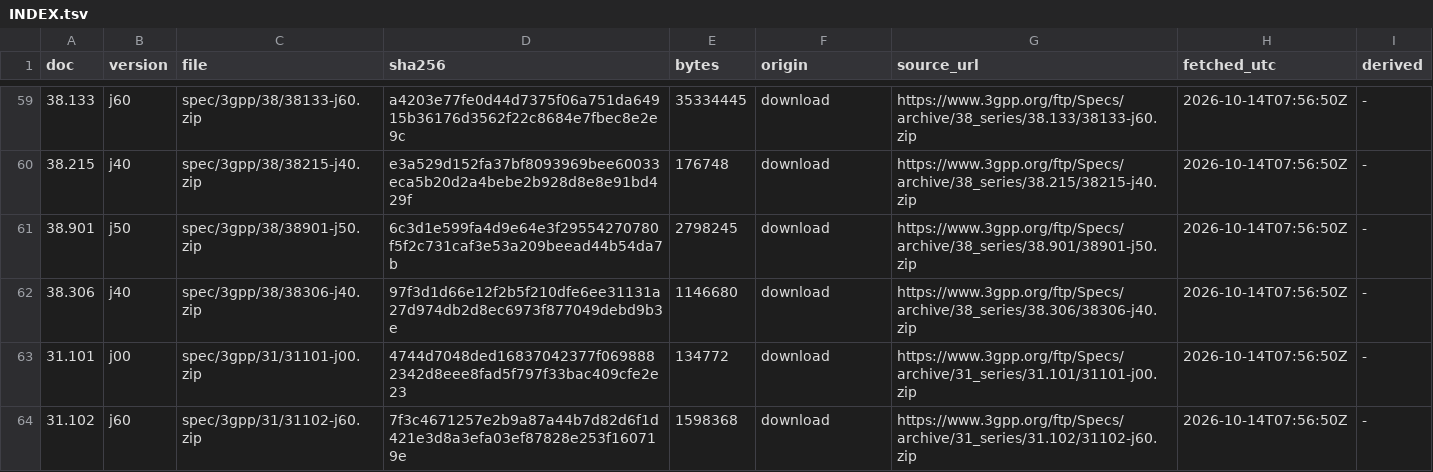
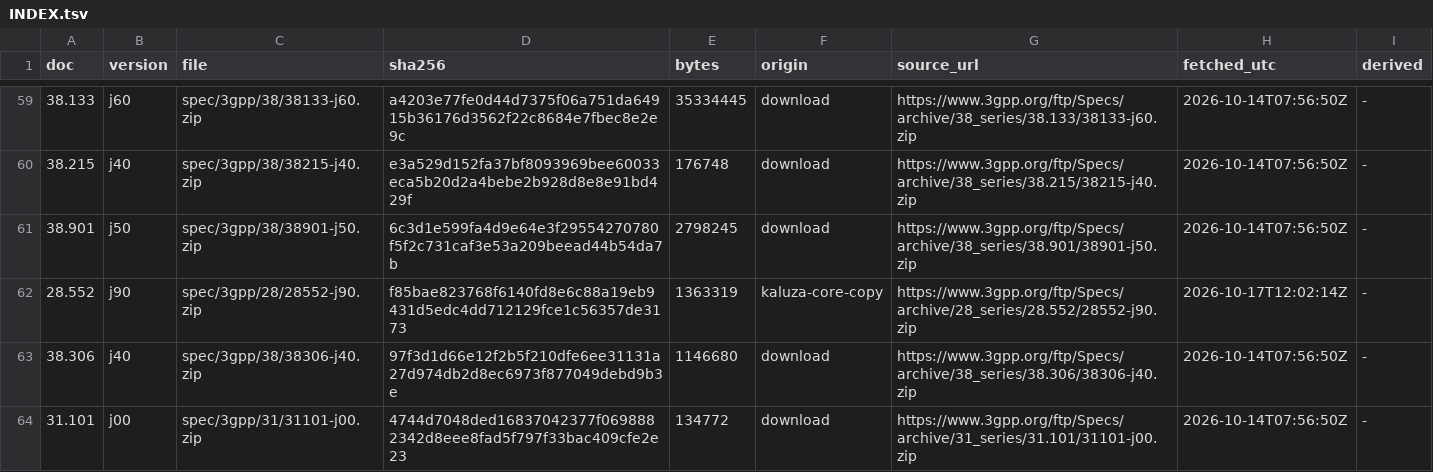
Before and after one commit to adijuliawan/kaluza-sim, a TSV file: spec/INDEX.tsv, drawn as a sheet; only a part is shown, gaps mark what is left out; the shorter side is filled out with more unchanged rows.

```diff
--- a/spec/INDEX.tsv
+++ b/spec/INDEX.tsv
@@ -61,2 +61,3 @@ doc	version	file	sha256	bytes	origin	source_url	fetched_utc	derived
 38.901	j50	spec/3gpp/38/38901-j50.zip	6c3d1e599fa4d9e64e3f29554270780f5f2c731caf3e53a209beead44b54da7b	2798245	download	https://www.3gpp.org/ftp/Specs/archive/38_series/38.901/38901-j50.zip	2026-10-14T07:56:50Z	-
+28.552	j90	spec/3gpp/28/28552-j90.zip	f85bae823768f6140fd8e6c88a19eb9431d5edc4dd712129fce1c56357de3173	1363319	kaluza-core-copy	https://www.3gpp.org/ftp/Specs/archive/28_series/28.552/28552-j90.zip	2026-10-17T12:02:14Z	-
 38.306	j40	spec/3gpp/38/38306-j40.zip	97f3d1d66e12f2b5f210dfe6ee31131a27d974db2d8ec6973f877049debd9b3e	1146680	download	https://www.3gpp.org/ftp/Specs/archive/38_series/38.306/38306-j40.zip	2026-10-14T07:56:50Z	-
```
Also changed, not shown: docs/compliance/rows.tsv, spec/manifest.tsv, 32 other files.
